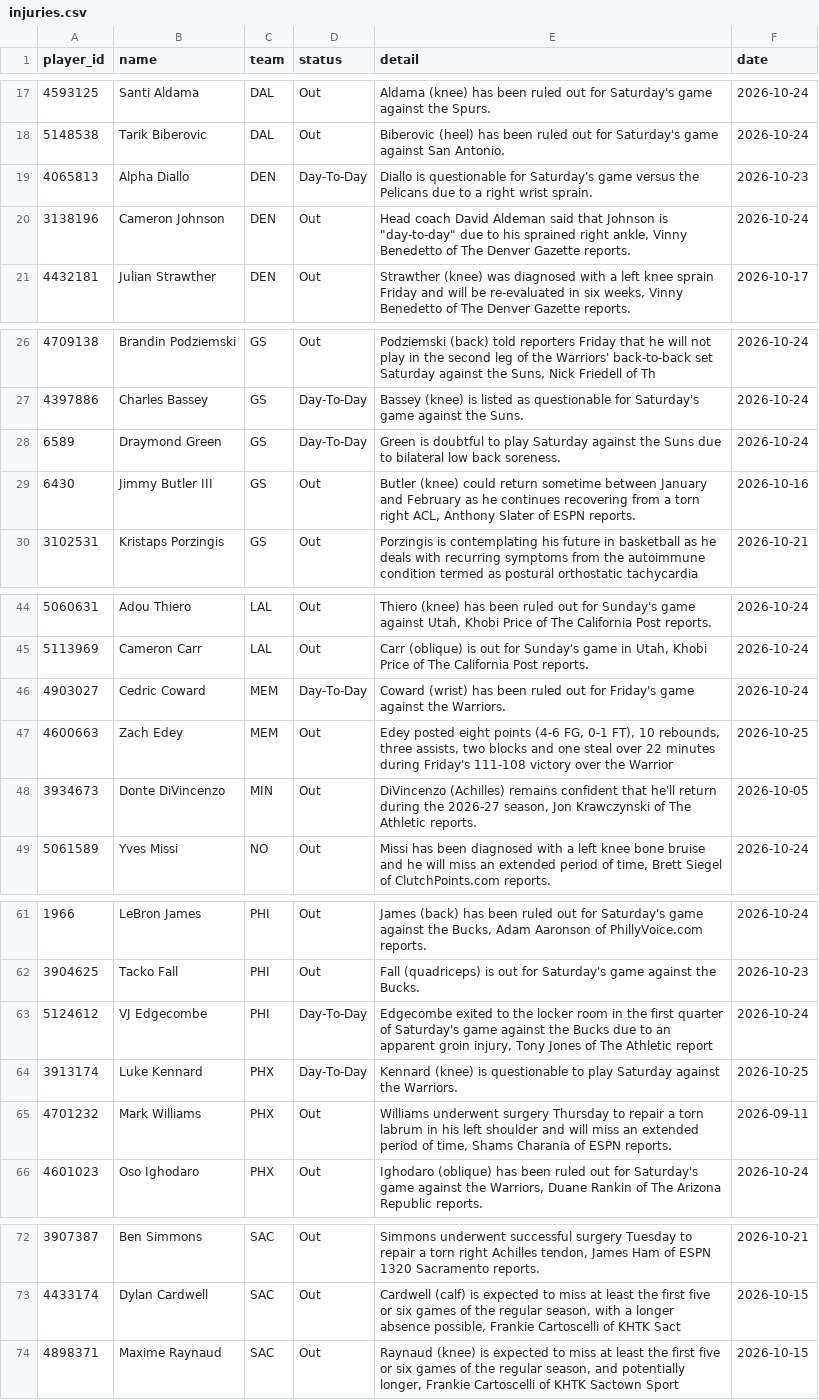
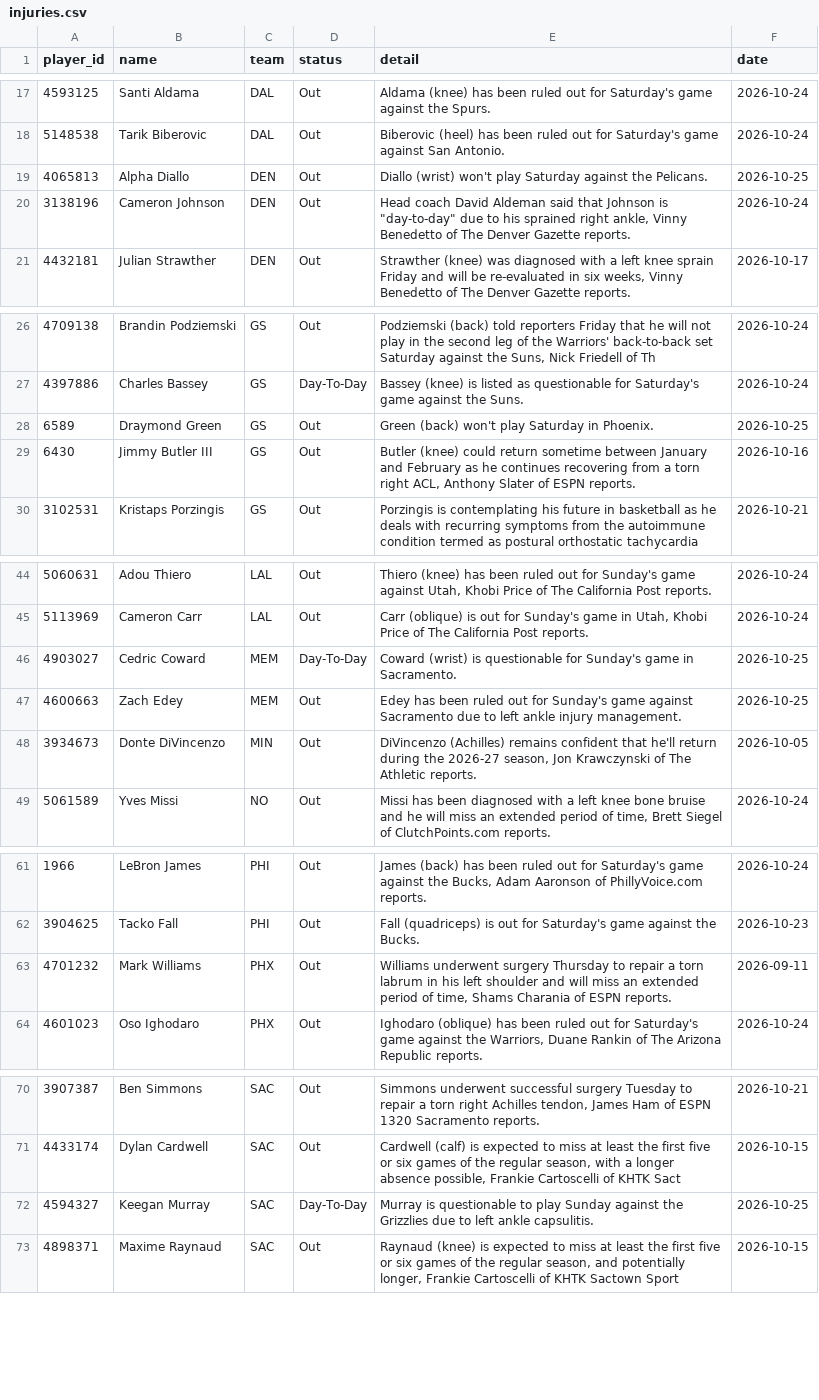
Before and after one commit to tdfarrell/betting-research, a CSV file: data/nba/injuries.csv, drawn as a sheet; only a part is shown, gaps mark what is left out.

```diff
--- a/data/nba/injuries.csv
+++ b/data/nba/injuries.csv
@@ -18,3 +18,3 @@ player_id,name,team,status,detail,date
 5148538,Tarik Biberovic,DAL,Out,Biberovic (heel) has been ruled out for Saturday's game against San Antonio.,2026-10-24
-4065813,Alpha Diallo,DEN,Day-To-Day,Diallo is questionable for Saturday's game versus the Pelicans due to a right wrist sprain.,2026-10-23
+4065813,Alpha Diallo,DEN,Out,Diallo (wrist) won't play Saturday against the Pelicans.,2026-10-25
 3138196,Cameron Johnson,DEN,Out,"Head coach David Aldeman said that Johnson is ""day-to-day"" due to his sprained right ankle, Vinny Benedetto of The Denver Gazette reports.",2026-10-24
@@ -27,3 +27,3 @@ player_id,name,team,status,detail,date
 4397886,Charles Bassey,GS,Day-To-Day,Bassey (knee) is listed as questionable for Saturday's game against the Suns.,2026-10-24
-6589,Draymond Green,GS,Day-To-Day,Green is doubtful to play Saturday against the Suns due to bilateral low back soreness.,2026-10-24
+6589,Draymond Green,GS,Out,Green (back) won't play Saturday in Phoenix.,2026-10-25
 6430,Jimmy Butler III,GS,Out,"Butler (knee) could return sometime between January and February as he continues recovering from a torn right ACL, Anthony Slater of ESPN reports.",2026-10-16
@@ -45,4 +45,4 @@ player_id,name,team,status,detail,date
 5113969,Cameron Carr,LAL,Out,"Carr (oblique) is out for Sunday's game in Utah, Khobi Price of The California Post reports.",2026-10-24
-4903027,Cedric Coward,MEM,Day-To-Day,Coward (wrist) has been ruled out for Friday's game against the Warriors.,2026-10-24
-4600663,Zach Edey,MEM,Out,"Edey posted eight points (4-6 FG, 0-1 FT), 10 rebounds, three assists, two blocks and one steal over 22 minutes during Friday's 111-108 victory over the Warrior",2026-10-25
+4903027,Cedric Coward,MEM,Day-To-Day,Coward (wrist) is questionable for Sunday's game in Sacramento.,2026-10-25
+4600663,Zach Edey,MEM,Out,Edey has been ruled out for Sunday's game against Sacramento due to left ankle injury management.,2026-10-25
 3934673,Donte DiVincenzo,MIN,Out,"DiVincenzo (Achilles) remains confident that he'll return during the 2026-27 season, Jon Krawczynski of The Athletic reports.",2026-10-05
@@ -62,4 +62,2 @@ player_id,name,team,status,detail,date
 3904625,Tacko Fall,PHI,Out,Fall (quadriceps) is out for Saturday's game against the Bucks.,2026-10-23
-5124612,VJ Edgecombe,PHI,Day-To-Day,"Edgecombe exited to the locker room in the first quarter of Saturday's game against the Bucks due to an apparent groin injury, Tony Jones of The Athletic report",2026-10-24
-3913174,Luke Kennard,PHX,Day-To-Day,Kennard (knee) is questionable to play Saturday against the Warriors.,2026-10-25
 4701232,Mark Williams,PHX,Out,"Williams underwent surgery Thursday to repair a torn labrum in his left shoulder and will miss an extended period of time, Shams Charania of ESPN reports.",2026-09-11
@@ -73,2 +71,3 @@ player_id,name,team,status,detail,date
 4433174,Dylan Cardwell,SAC,Out,"Cardwell (calf) is expected to miss at least the first five or six games of the regular season, with a longer absence possible, Frankie Cartoscelli of KHTK Sact",2026-10-15
+4594327,Keegan Murray,SAC,Day-To-Day,Murray is questionable to play Sunday against the Grizzlies due to left ankle capsulitis.,2026-10-25
 4898371,Maxime Raynaud,SAC,Out,"Raynaud (knee) is expected to miss at least the first five or six games of the regular season, and potentially longer, Frankie Cartoscelli of KHTK Sactown Sport",2026-10-15
```
Also changed, not shown: data/grades/prop_picks.csv, data/nba/team_games.csv, 43 other files.
